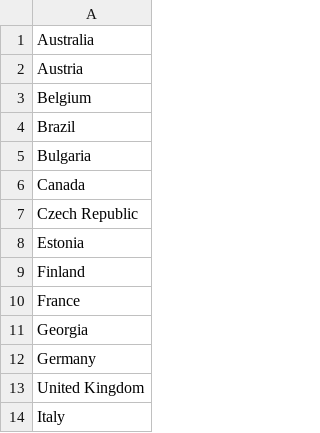
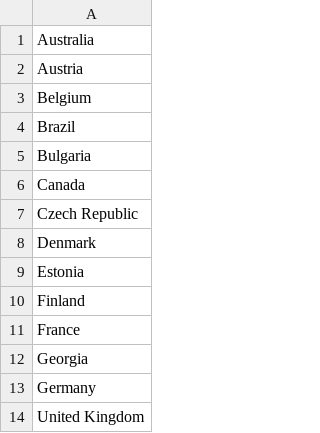
Before and after one commit to StefanWG/stefanwg.github.io, a CSV file: olympics/winter_2026/data/countries.csv, drawn as a sheet; only a part is shown; the shorter side is filled out with more unchanged rows.

Commit message:
Automated data fetch

```diff
--- a/olympics/winter_2026/data/countries.csv
+++ b/olympics/winter_2026/data/countries.csv
@@ -7,2 +7,3 @@ Canada
 Czech Republic
+Denmark
 Estonia
```
Also changed, not shown: olympics/winter_2026/medals.csv, 26 other files.
